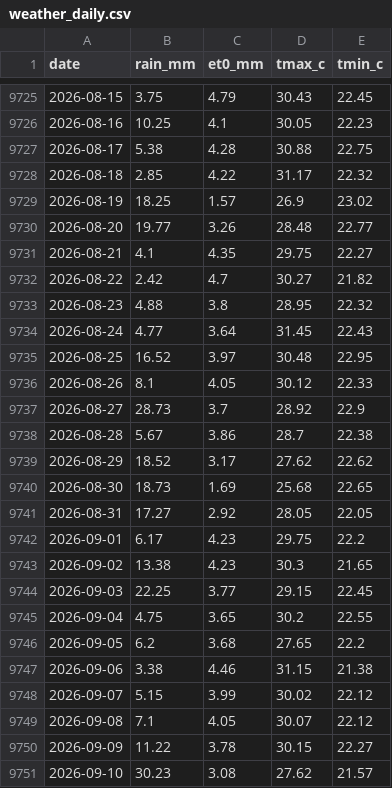
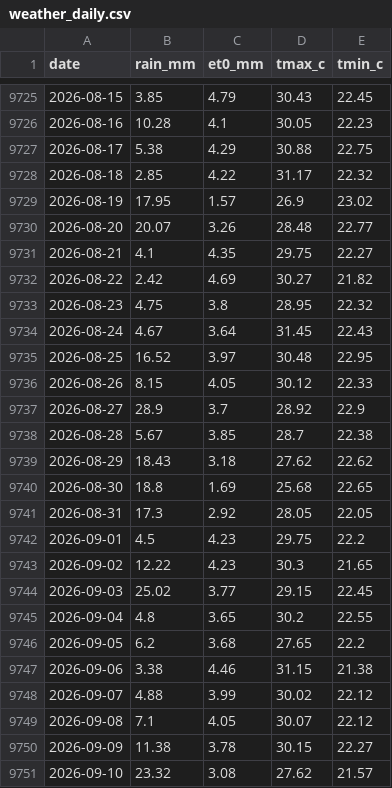
Before and after one commit to jonnyvector/mae-ngat-tube-calendar, a CSV file: data/weather_daily.csv, drawn as a sheet; only a part is shown, gaps mark what is left out; the diff covers the shown part only.

```diff
--- a/data/weather_daily.csv
+++ b/data/weather_daily.csv
@@ -9725,27 +9725,27 @@ date,rain_mm,et0_mm,tmax_c,tmin_c
-2026-08-15,3.75,4.79,30.43,22.45
-2026-08-16,10.25,4.1,30.05,22.23
-2026-08-17,5.38,4.28,30.88,22.75
+2026-08-15,3.85,4.79,30.43,22.45
+2026-08-16,10.28,4.1,30.05,22.23
+2026-08-17,5.38,4.29,30.88,22.75
 2026-08-18,2.85,4.22,31.17,22.32
-2026-08-19,18.25,1.57,26.9,23.02
-2026-08-20,19.77,3.26,28.48,22.77
+2026-08-19,17.95,1.57,26.9,23.02
+2026-08-20,20.07,3.26,28.48,22.77
 2026-08-21,4.1,4.35,29.75,22.27
-2026-08-22,2.42,4.7,30.27,21.82
-2026-08-23,4.88,3.8,28.95,22.32
-2026-08-24,4.77,3.64,31.45,22.43
+2026-08-22,2.42,4.69,30.27,21.82
+2026-08-23,4.75,3.8,28.95,22.32
+2026-08-24,4.67,3.64,31.45,22.43
 2026-08-25,16.52,3.97,30.48,22.95
-2026-08-26,8.1,4.05,30.12,22.33
-2026-08-27,28.73,3.7,28.92,22.9
-2026-08-28,5.67,3.86,28.7,22.38
-2026-08-29,18.52,3.17,27.62,22.62
-2026-08-30,18.73,1.69,25.68,22.65
-2026-08-31,17.27,2.92,28.05,22.05
-2026-09-01,6.17,4.23,29.75,22.2
-2026-09-02,13.38,4.23,30.3,21.65
-2026-09-03,22.25,3.77,29.15,22.45
-2026-09-04,4.75,3.65,30.2,22.55
+2026-08-26,8.15,4.05,30.12,22.33
+2026-08-27,28.9,3.7,28.92,22.9
+2026-08-28,5.67,3.85,28.7,22.38
+2026-08-29,18.43,3.18,27.62,22.62
+2026-08-30,18.8,1.69,25.68,22.65
+2026-08-31,17.3,2.92,28.05,22.05
+2026-09-01,4.5,4.23,29.75,22.2
+2026-09-02,12.22,4.23,30.3,21.65
+2026-09-03,25.02,3.77,29.15,22.45
+2026-09-04,4.8,3.65,30.2,22.55
 2026-09-05,6.2,3.68,27.65,22.2
 2026-09-06,3.38,4.46,31.15,21.38
-2026-09-07,5.15,3.99,30.02,22.12
+2026-09-07,4.88,3.99,30.02,22.12
 2026-09-08,7.1,4.05,30.07,22.12
-2026-09-09,11.22,3.78,30.15,22.27
-2026-09-10,30.23,3.08,27.62,21.57
+2026-09-09,11.38,3.78,30.15,22.27
+2026-09-10,23.32,3.08,27.62,21.57
```
Also changed, not shown: 1 added row and 47 edited cells elsewhere in this file, data/rid_daily.csv.
